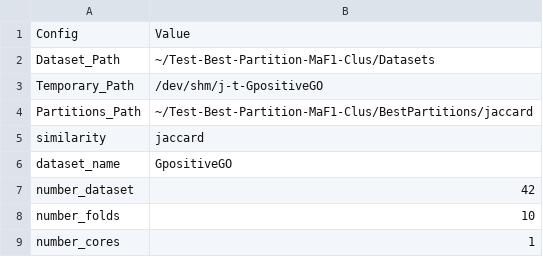
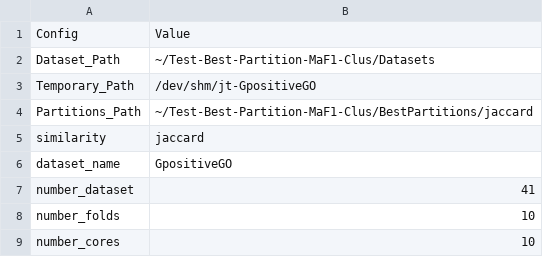
Before and after one commit to cissagatto/Test-Best-Partition-MaF1-Clus, a CSV file: t-clus-ma-config-files/jaccard/jt-GpositiveGO.csv (was T-Config-Files/jaccard/j-t-GpositiveGO.csv), drawn as a sheet.

```diff
--- a/T-Config-Files/jaccard/j-t-GpositiveGO.csv
+++ b/t-clus-ma-config-files/jaccard/jt-GpositiveGO.csv
@@ -2,3 +2,3 @@ Config, Value
 Dataset_Path, ~/Test-Best-Partition-MaF1-Clus/Datasets
-Temporary_Path, /dev/shm/j-t-GpositiveGO
+Temporary_Path, /dev/shm/jt-GpositiveGO
 Partitions_Path, ~/Test-Best-Partition-MaF1-Clus/BestPartitions/jaccard
@@ -6,4 +6,4 @@ similarity, jaccard
 dataset_name, GpositiveGO
-number_dataset, 42
+number_dataset, 41
 number_folds, 10
-number_cores, 1
+number_cores, 10
```
Also changed, not shown: Reports/rogers/GpositiveGO-executeTBPMI-RunTime.csv, datasets-original.csv, 12 other files.
